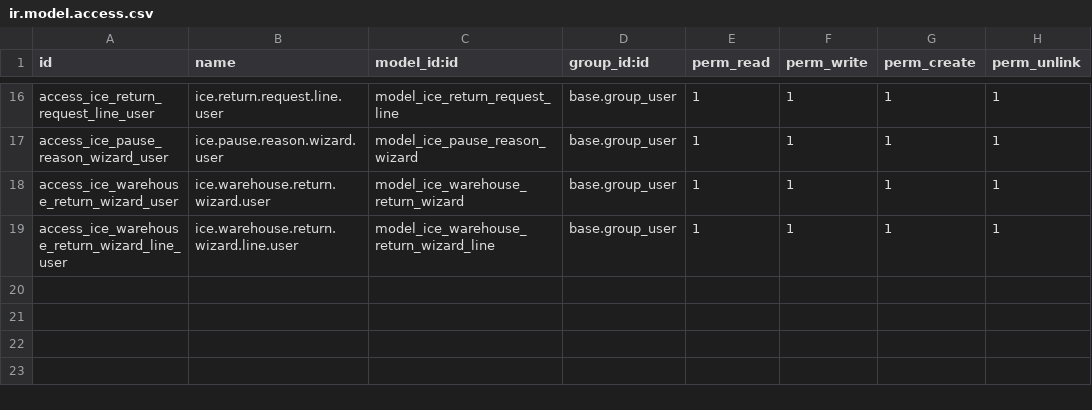
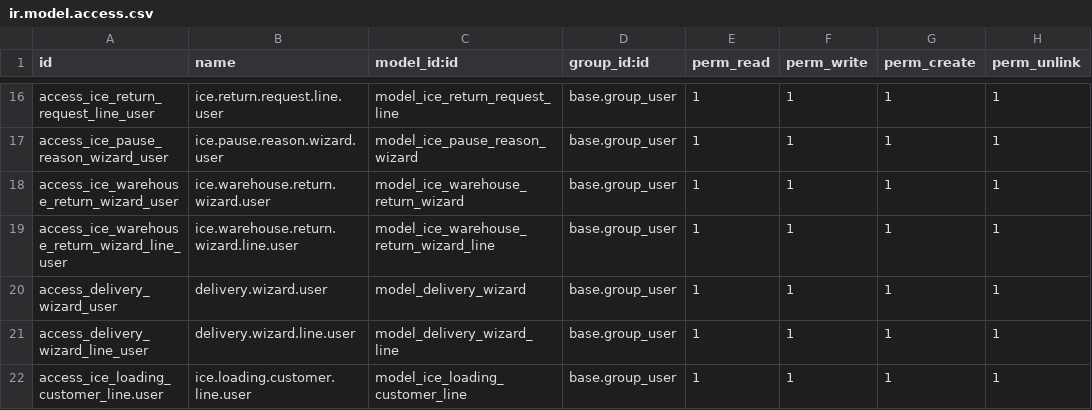
Before and after one commit to karim-arafa-ice/load_plan, a CSV file: ice_loading_management/security/ir.model.access.csv, drawn as a sheet; only a part is shown, gaps mark what is left out; the diff names each change by its address in the sheet, - before the commit and + after, or states it on an @@ line.

```diff
--- a/ice_loading_management/security/ir.model.access.csv
+++ b/ice_loading_management/security/ir.model.access.csv
+row 20: access_delivery_wizard_user | delivery.wizard.user | model_delivery_wizard | base.group_user | 1 | 1 | 1 | 1
+row 21: access_delivery_wizard_line_user | delivery.wizard.line.user | model_delivery_wizard_line | base.group_user | 1 | 1 | 1 | 1
+row 22: access_ice_loading_customer_line.user | ice.loading.customer.line.user | model_ice_loading_customer_line | base.group_user | 1 | 1 | 1 | 1
```
Also changed, not shown: 10 other files.
